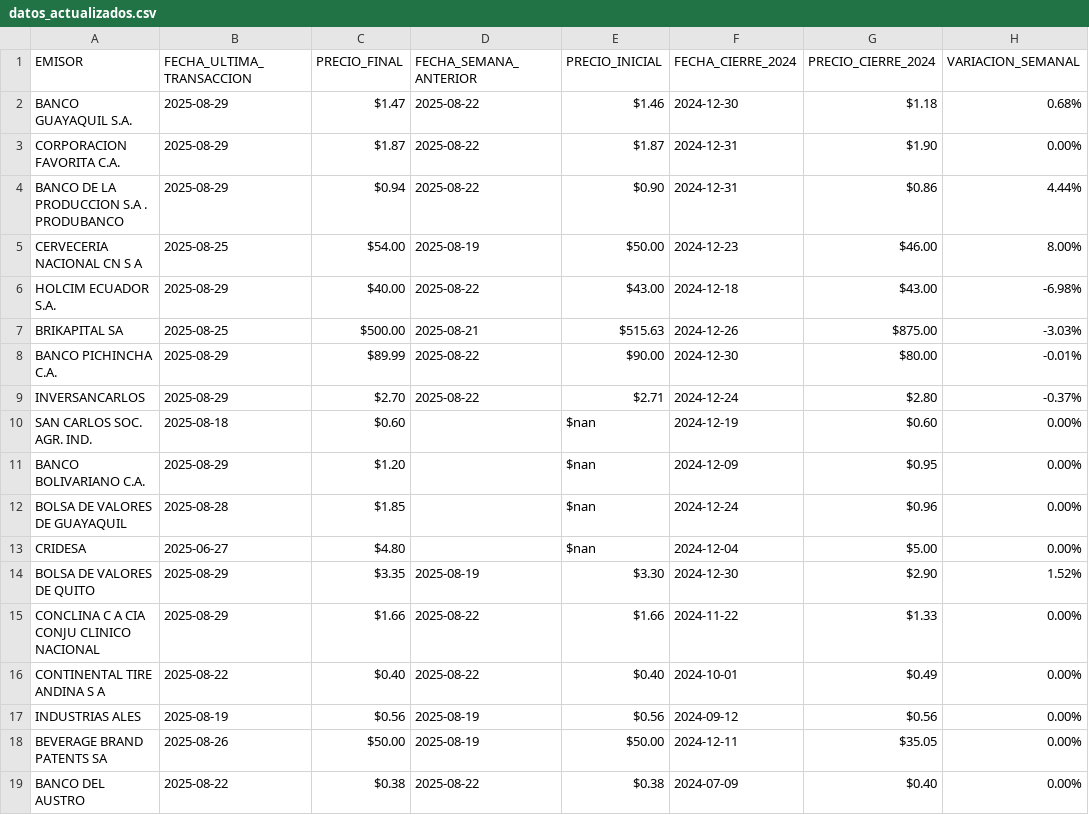
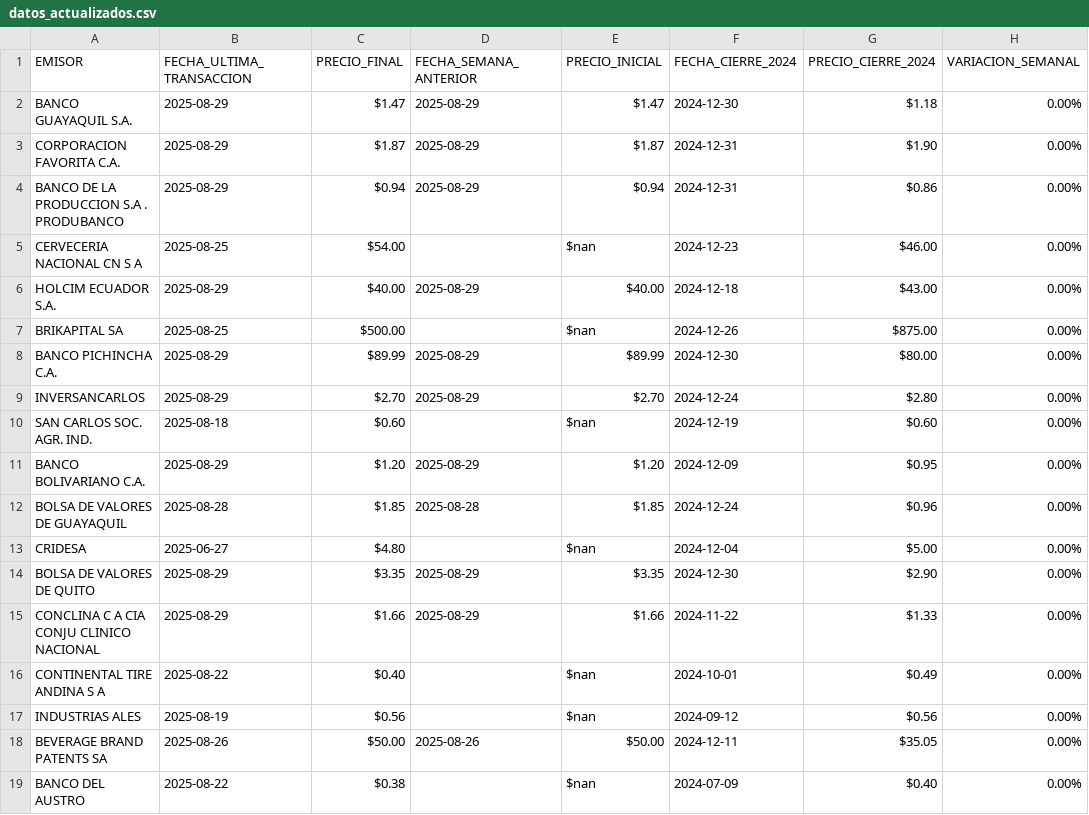
Before and after one commit to TRomMV/Reporte-Metrovalores, a CSV file: data/datos_actualizados.csv, drawn as a sheet; only a part is shown; the diff names each change by its address in the sheet, - before the commit and + after, or states it on an @@ line.

Commit message:
variacion semanal 25 - 29 de agosto

```diff
--- a/data/datos_actualizados.csv
+++ b/data/datos_actualizados.csv
-D2:D4 (FECHA_SEMANA_ANTERIOR): 2025-08-22
+D2:D4 (FECHA_SEMANA_ANTERIOR): 2025-08-29
-E2 (PRECIO_INICIAL): $1.46
+E2 (PRECIO_INICIAL): $1.47
-H2 (VARIACION_SEMANAL): 0.68%
+H2 (VARIACION_SEMANAL): 0.00%
-E4 (PRECIO_INICIAL): $0.90
+E4 (PRECIO_INICIAL): $0.94
-H4 (VARIACION_SEMANAL): 4.44%
+H4 (VARIACION_SEMANAL): 0.00%
-D5 (FECHA_SEMANA_ANTERIOR): 2025-08-19
+D5 (FECHA_SEMANA_ANTERIOR): (empty)
-E5 (PRECIO_INICIAL): $50.00
+E5 (PRECIO_INICIAL): $nan
-H5 (VARIACION_SEMANAL): 8.00%
+H5 (VARIACION_SEMANAL): 0.00%
-D6 (FECHA_SEMANA_ANTERIOR): 2025-08-22
+D6 (FECHA_SEMANA_ANTERIOR): 2025-08-29
-E6 (PRECIO_INICIAL): $43.00
+E6 (PRECIO_INICIAL): $40.00
-H6 (VARIACION_SEMANAL): -6.98%
+H6 (VARIACION_SEMANAL): 0.00%
-D7 (FECHA_SEMANA_ANTERIOR): 2025-08-21
+D7 (FECHA_SEMANA_ANTERIOR): (empty)
-E7 (PRECIO_INICIAL): $515.63
+E7 (PRECIO_INICIAL): $nan
-H7 (VARIACION_SEMANAL): -3.03%
+H7 (VARIACION_SEMANAL): 0.00%
-D8:D9 (FECHA_SEMANA_ANTERIOR): 2025-08-22
+D8:D9 (FECHA_SEMANA_ANTERIOR): 2025-08-29
-E8 (PRECIO_INICIAL): $90.00
+E8 (PRECIO_INICIAL): $89.99
-H8 (VARIACION_SEMANAL): -0.01%
+H8 (VARIACION_SEMANAL): 0.00%
-E9 (PRECIO_INICIAL): $2.71
+E9 (PRECIO_INICIAL): $2.70
-H9 (VARIACION_SEMANAL): -0.37%
+H9 (VARIACION_SEMANAL): 0.00%
-D11 (FECHA_SEMANA_ANTERIOR): (empty)
+D11 (FECHA_SEMANA_ANTERIOR): 2025-08-29
-E11 (PRECIO_INICIAL): $nan
+E11 (PRECIO_INICIAL): $1.20
-D12 (FECHA_SEMANA_ANTERIOR): (empty)
+D12 (FECHA_SEMANA_ANTERIOR): 2025-08-28
-E12 (PRECIO_INICIAL): $nan
+E12 (PRECIO_INICIAL): $1.85
-D14 (FECHA_SEMANA_ANTERIOR): 2025-08-19
+D14 (FECHA_SEMANA_ANTERIOR): 2025-08-29
-E14 (PRECIO_INICIAL): $3.30
+E14 (PRECIO_INICIAL): $3.35
-H14 (VARIACION_SEMANAL): 1.52%
+H14 (VARIACION_SEMANAL): 0.00%
-D15 (FECHA_SEMANA_ANTERIOR): 2025-08-22
+D15 (FECHA_SEMANA_ANTERIOR): 2025-08-29
-D16 (FECHA_SEMANA_ANTERIOR): 2025-08-22
+D16 (FECHA_SEMANA_ANTERIOR): (empty)
-E16 (PRECIO_INICIAL): $0.40
+E16 (PRECIO_INICIAL): $nan
-D17 (FECHA_SEMANA_ANTERIOR): 2025-08-19
+D17 (FECHA_SEMANA_ANTERIOR): (empty)
-E17 (PRECIO_INICIAL): $0.56
+E17 (PRECIO_INICIAL): $nan
-D18 (FECHA_SEMANA_ANTERIOR): 2025-08-19
+D18 (FECHA_SEMANA_ANTERIOR): 2025-08-26
-D19 (FECHA_SEMANA_ANTERIOR): 2025-08-22
+D19 (FECHA_SEMANA_ANTERIOR): (empty)
-E19 (PRECIO_INICIAL): $0.38
+E19 (PRECIO_INICIAL): $nan
```
Also changed, not shown: 1 other file.
